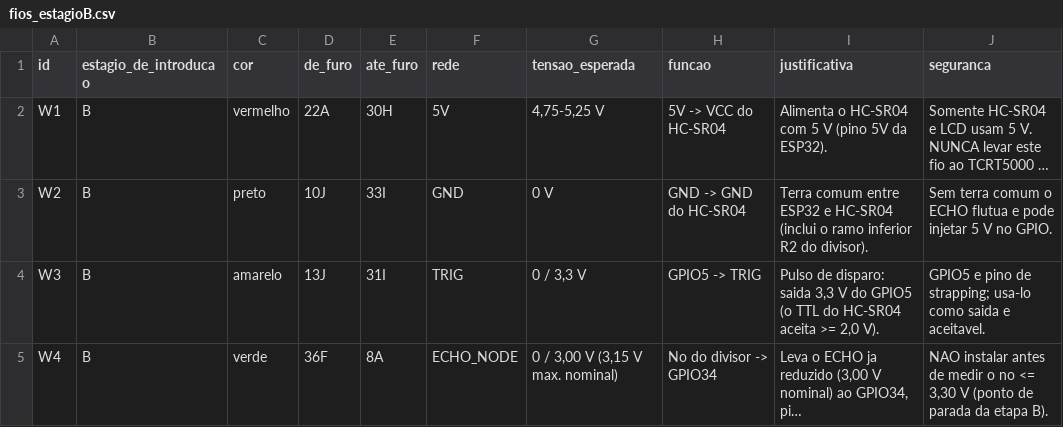
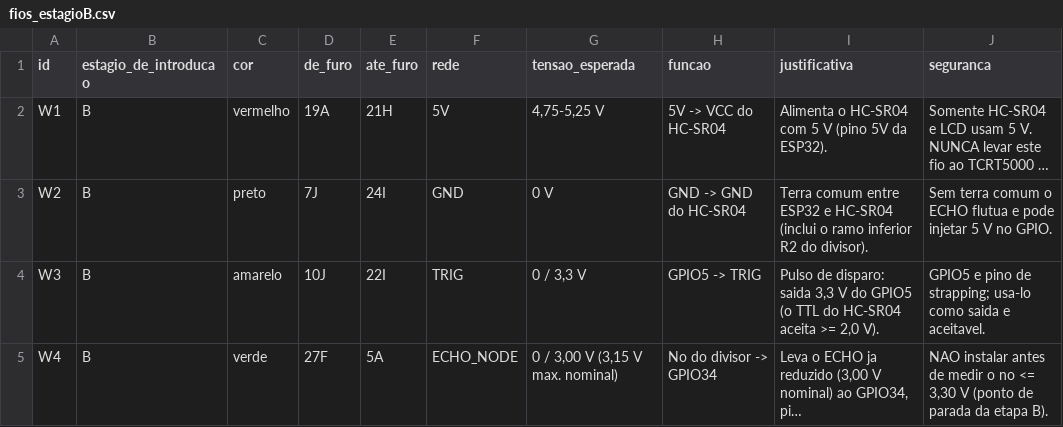
Before and after one commit to jhrvo0/ChickenLittle, a CSV file: hardware/out/fios_estagioB.csv, drawn as a sheet; only a part is shown; long unchanged cells end in …; the diff names each change by its address in the sheet, - before the commit and + after, or states it on an @@ line.

```diff
--- a/hardware/out/fios_estagioB.csv
+++ b/hardware/out/fios_estagioB.csv
-D2 (de_furo): 22A
+D2 (de_furo): 19A
-E2 (ate_furo): 30H
+E2 (ate_furo): 21H
-D3 (de_furo): 10J
+D3 (de_furo): 7J
-E3 (ate_furo): 33I
+E3 (ate_furo): 24I
-D4 (de_furo): 13J
+D4 (de_furo): 10J
-E4 (ate_furo): 31I
+E4 (ate_furo): 22I
-D5 (de_furo): 36F
+D5 (de_furo): 27F
-E5 (ate_furo): 8A
+E5 (ate_furo): 5A
```
Also changed, not shown: hardware/out/fios_estagioC.csv, hardware/out/furos_estagioA.csv, 49 other files.
